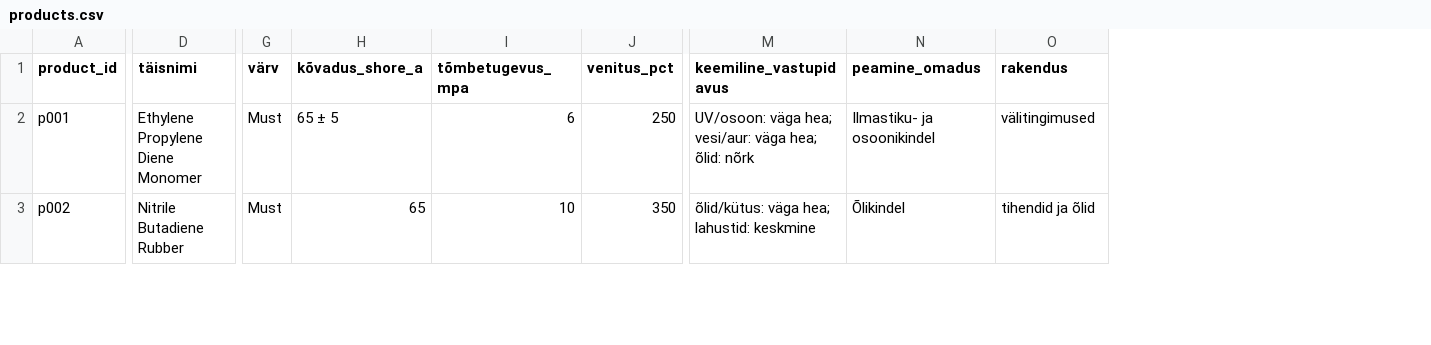
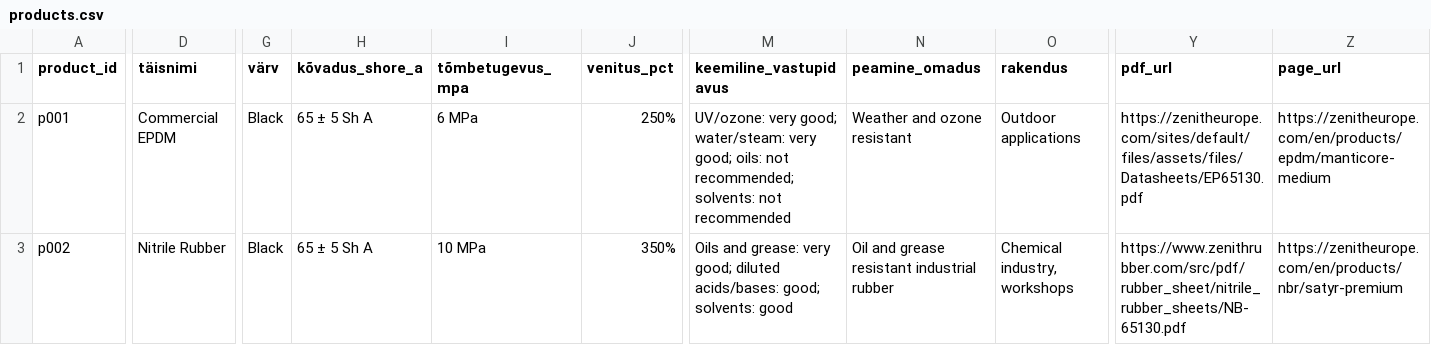
Before and after one commit to ErkiErt/Kataloog, a CSV file: data/products.csv, drawn as a sheet; only a part is shown, gaps mark what is left out; the diff covers the shown part only; the diff names each change by its address in the sheet, - before the commit and + after, or states it on an @@ line.

```diff
--- a/data/products.csv
+++ b/data/products.csv
+column Y (pdf_url), rows 2-3: https://zenitheurope.com/sites/default/files/assets/files/Datasheets/EP65130.pdf | https://www.zenithrubber.com/src/pdf/rubber_sheet/nitrile_rubber_sheets/NB-65130.pdf
+column Z (page_url), rows 2-3: https://zenitheurope.com/en/products/epdm/manticore-medium | https://zenitheurope.com/en/products/nbr/satyr-premium
-D2 (täisnimi): Ethylene Propylene Diene Monomer
+D2 (täisnimi): Commercial EPDM
-G2:G3 (värv): Must
+G2:G3 (värv): Black
-H2 (kõvadus_shore_a): 65 ± 5
+H2 (kõvadus_shore_a): 65 ± 5 Sh A
-I2 (tõmbetugevus_mpa): 6
+I2 (tõmbetugevus_mpa): 6 MPa
-J2 (venitus_pct): 250
+J2 (venitus_pct): 250%
-M2 (keemiline_vastupidavus): UV/osoon: väga hea; vesi/aur: väga hea; õlid: nõrk
+M2 (keemiline_vastupidavus): UV/ozone: very good; water/steam: very good; oils: not recommended; solvents: not recommended
-N2 (peamine_omadus): Ilmastiku- ja osoonikindel
+N2 (peamine_omadus): Weather and ozone resistant
-O2 (rakendus): välitingimused
+O2 (rakendus): Outdoor applications
-D3 (täisnimi): Nitrile Butadiene Rubber
+D3 (täisnimi): Nitrile Rubber
-H3 (kõvadus_shore_a): 65
+H3 (kõvadus_shore_a): 65 ± 5 Sh A
-I3 (tõmbetugevus_mpa): 10
+I3 (tõmbetugevus_mpa): 10 MPa
-J3 (venitus_pct): 350
+J3 (venitus_pct): 350%
-M3 (keemiline_vastupidavus): õlid/kütus: väga hea; lahustid: keskmine
+M3 (keemiline_vastupidavus): Oils and grease: very good; diluted acids/bases: good; solvents: good
-N3 (peamine_omadus): Õlikindel
+N3 (peamine_omadus): Oil and grease resistant industrial rubber
-O3 (rakendus): tihendid ja õlid
+O3 (rakendus): Chemical industry, workshops
```
Also changed, not shown: 53 edited cells elsewhere in this file, data/certificates.csv, data/sources.csv, 3 other files.
